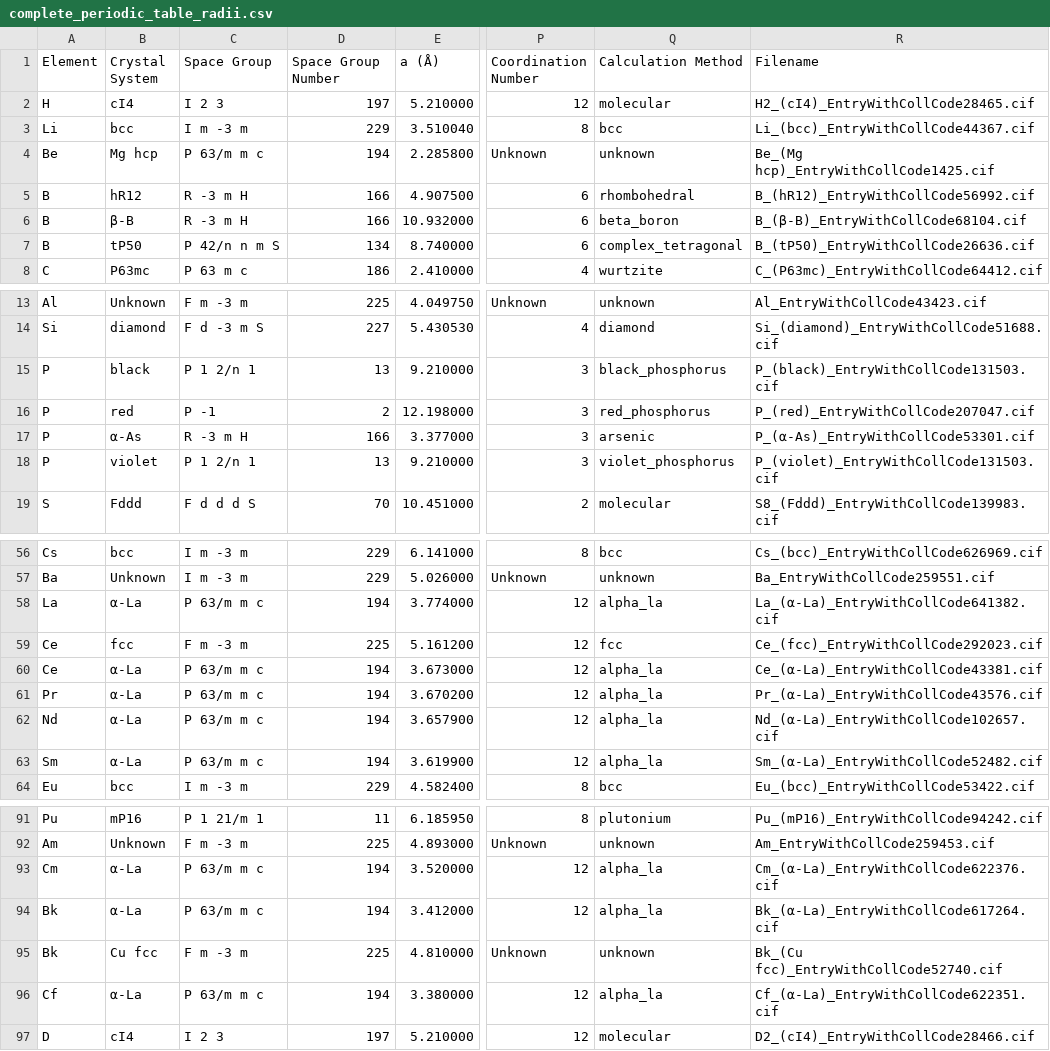
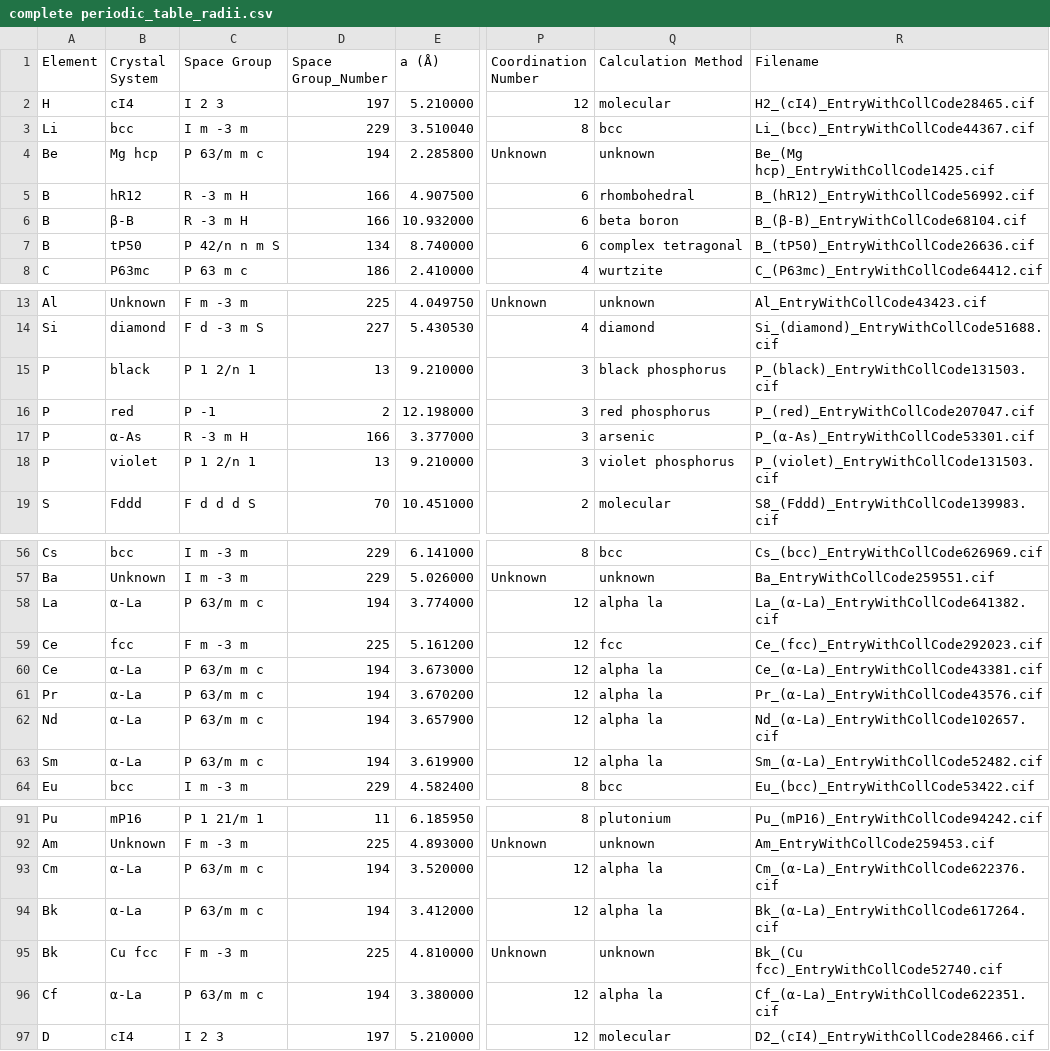
Before and after one commit to VuckWaze/Metallic-radii-calculator, a CSV file: output full_periodic/complete periodic_table_radii.csv (was output_full_periodic/complete_periodic_table_radii.csv), drawn as a sheet; only a part is shown, gaps mark what is left out; the diff covers the shown part only; the diff names each change by its address in the sheet, - before the commit and + after, or states it on an @@ line.

```diff
--- a/output_full_periodic/complete_periodic_table_radii.csv
+++ b/output full_periodic/complete periodic_table_radii.csv
-D1: Space Group Number
+D1: Space Group_Number
-Q6 (Calculation Method): beta_boron
+Q6 (Calculation Method): beta boron
-Q7 (Calculation Method): complex_tetragonal
+Q7 (Calculation Method): complex tetragonal
-Q15 (Calculation Method): black_phosphorus
+Q15 (Calculation Method): black phosphorus
-Q16 (Calculation Method): red_phosphorus
+Q16 (Calculation Method): red phosphorus
-Q18 (Calculation Method): violet_phosphorus
+Q18 (Calculation Method): violet phosphorus
-Q58 (Calculation Method): alpha_la
+Q58 (Calculation Method): alpha la
-Q60:Q63 (Calculation Method): alpha_la
+Q60:Q63 (Calculation Method): alpha la
-Q93:Q94 (Calculation Method): alpha_la
+Q93:Q94 (Calculation Method): alpha la
-Q96 (Calculation Method): alpha_la
+Q96 (Calculation Method): alpha la
```
Also changed, not shown: 6 edited cells elsewhere in this file, 11 other files.
